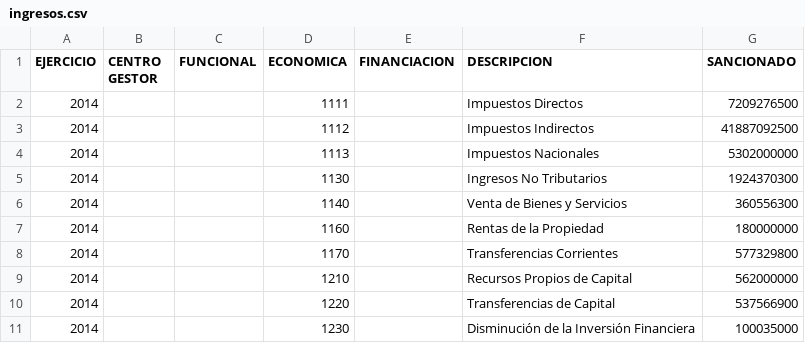
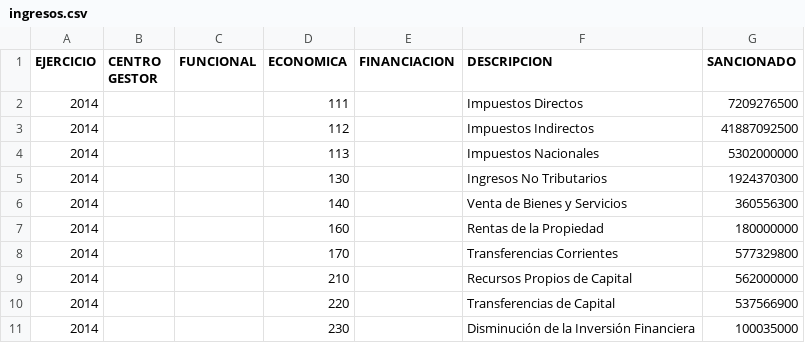
Before and after one commit to malon/presupuesto, a CSV file: theme-caba/data/provincia/2014/ingresos.csv, drawn as a sheet.

```diff
--- a/theme-caba/data/provincia/2014/ingresos.csv
+++ b/theme-caba/data/provincia/2014/ingresos.csv
@@ -1,11 +1,11 @@
 EJERCICIO;CENTRO GESTOR;FUNCIONAL;ECONOMICA;FINANCIACION;DESCRIPCION;SANCIONADO
-2014;;;1111;;Impuestos Directos;7209276500
-2014;;;1112;;Impuestos Indirectos;41887092500
-2014;;;1113;;Impuestos Nacionales;5302000000
-2014;;;1130;;Ingresos No Tributarios;1924370300
-2014;;;1140;;Venta de Bienes y Servicios;360556300
-2014;;;1160;;Rentas de la Propiedad;180000000
-2014;;;1170;;Transferencias Corrientes;577329800
-2014;;;1210;;Recursos Propios de Capital;562000000
-2014;;;1220;;Transferencias de Capital ;537566900
-2014;;;1230;;Disminución de la Inversión Financiera;100035000
+2014;;;111;;Impuestos Directos;7209276500
+2014;;;112;;Impuestos Indirectos;41887092500
+2014;;;113;;Impuestos Nacionales;5302000000
+2014;;;130;;Ingresos No Tributarios;1924370300
+2014;;;140;;Venta de Bienes y Servicios;360556300
+2014;;;160;;Rentas de la Propiedad;180000000
+2014;;;170;;Transferencias Corrientes;577329800
+2014;;;210;;Recursos Propios de Capital;562000000
+2014;;;220;;Transferencias de Capital ;537566900
+2014;;;230;;Disminución de la Inversión Financiera;100035000
```
Also changed, not shown: theme-caba/data/provincia/2014/economico_clas.csv, theme-caba/data/provincia/2015/economico_clas.csv, 8 other files.
